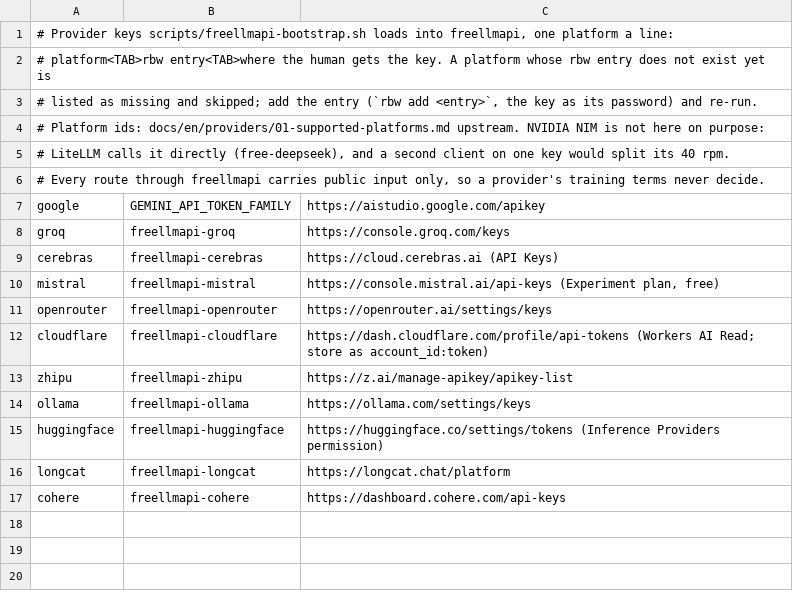
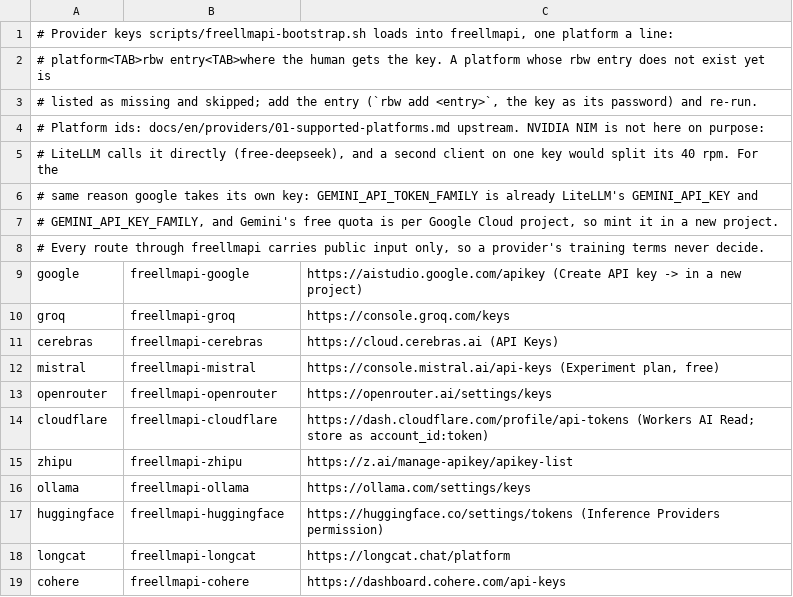
Before and after one commit to Kblack0610/home-config, a TSV file: apps/freellmapi/providers.tsv, drawn as a sheet.

```diff
--- a/apps/freellmapi/providers.tsv
+++ b/apps/freellmapi/providers.tsv
@@ -4,5 +4,7 @@
 # Platform ids: docs/en/providers/01-supported-platforms.md upstream. NVIDIA NIM is not here on purpose:
-# LiteLLM calls it directly (free-deepseek), and a second client on one key would split its 40 rpm.
+# LiteLLM calls it directly (free-deepseek), and a second client on one key would split its 40 rpm. For the
+# same reason google takes its own key: GEMINI_API_TOKEN_FAMILY is already LiteLLM's GEMINI_API_KEY and
+# GEMINI_API_KEY_FAMILY, and Gemini's free quota is per Google Cloud project, so mint it in a new project.
 # Every route through freellmapi carries public input only, so a provider's training terms never decide.
-google	GEMINI_API_TOKEN_FAMILY	https://aistudio.google.com/apikey
+google	freellmapi-google	https://aistudio.google.com/apikey (Create API key -> in a new project)
 groq	freellmapi-groq	https://console.groq.com/keys
```
Also changed, not shown: 4 other files.
